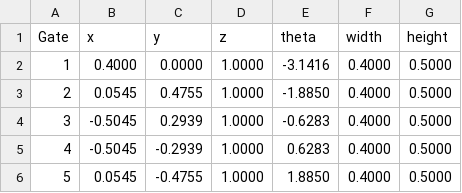
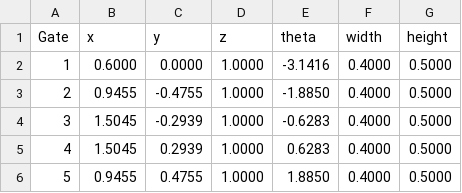
Before and after one commit to AkselAcar/crazyflie-autonomous-gate-racing, a CSV file: racing/gate_pos_csv/gates_info_circle_test.csv, drawn as a sheet.

```diff
--- a/racing/gate_pos_csv/gates_info_circle_test.csv
+++ b/racing/gate_pos_csv/gates_info_circle_test.csv
@@ -1,6 +1,6 @@
 Gate,x,y,z,theta,width,height
-1,0.4000,0.0000,1.0000,-3.1416,0.4000,0.5000
-2,0.0545,0.4755,1.0000,-1.8850,0.4000,0.5000
-3,-0.5045,0.2939,1.0000,-0.6283,0.4000,0.5000
-4,-0.5045,-0.2939,1.0000,0.6283,0.4000,0.5000
-5,0.0545,-0.4755,1.0000,1.8850,0.4000,0.5000
+1,0.6000,0.0000,1.0000,-3.1416,0.4000,0.5000
+2,0.9455,-0.4755,1.0000,-1.8850,0.4000,0.5000
+3,1.5045,-0.2939,1.0000,-0.6283,0.4000,0.5000
+4,1.5045,0.2939,1.0000,0.6283,0.4000,0.5000
+5,0.9455,0.4755,1.0000,1.8850,0.4000,0.5000
```
Also changed, not shown: 6 other files.
